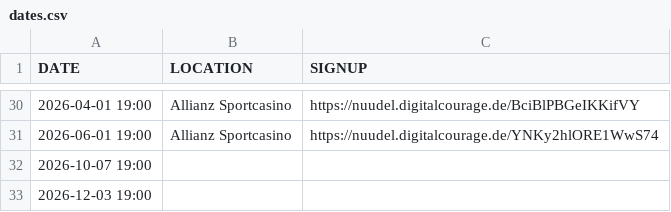
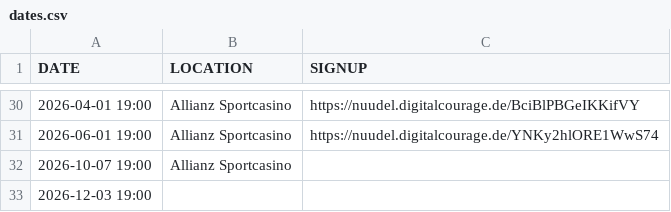
Before and after one commit to leahneukirchen/stammtisch-muenchen.dante.de, a CSV file: dates.csv, drawn as a sheet; only a part is shown, gaps mark what is left out.

Commit message:
set location for next event

```diff
--- a/dates.csv
+++ b/dates.csv
@@ -31,3 +31,3 @@ DATE;LOCATION;SIGNUP
 2026-06-01 19:00;Allianz Sportcasino;https://nuudel.digitalcourage.de/YNKy2hlORE1WwS74
-2026-10-07 19:00;
+2026-10-07 19:00;Allianz Sportcasino;
 2026-12-03 19:00;
```
